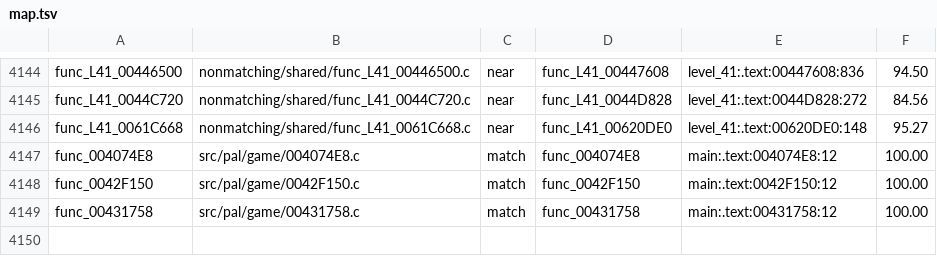
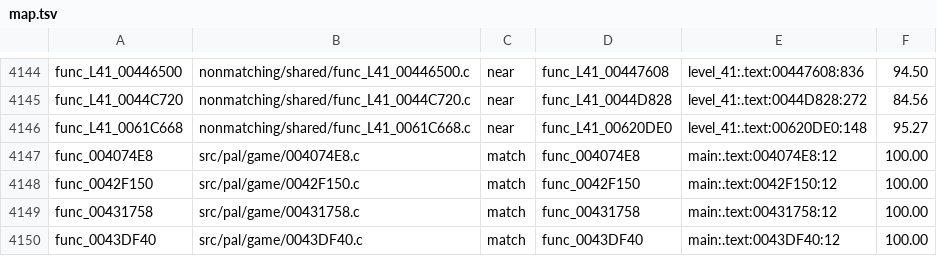
Before and after one commit to OpenRAC/rac4-decomp, a TSV file: config/pal/map.tsv, drawn as a sheet; only a part is shown, gaps mark what is left out; the diff names each change by its address in the sheet, - before the commit and + after, or states it on an @@ line.

```diff
--- a/config/pal/map.tsv
+++ b/config/pal/map.tsv
+row 4150: func_0043DF40 | src/pal/game/0043DF40.c | match | func_0043DF40 | main:.text:0043DF40:12 | 100.00
```
Also changed, not shown: config/us/map.tsv, 3 other files.
